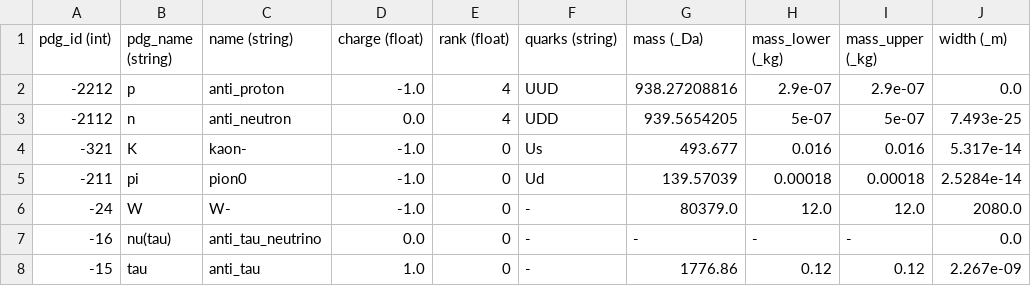
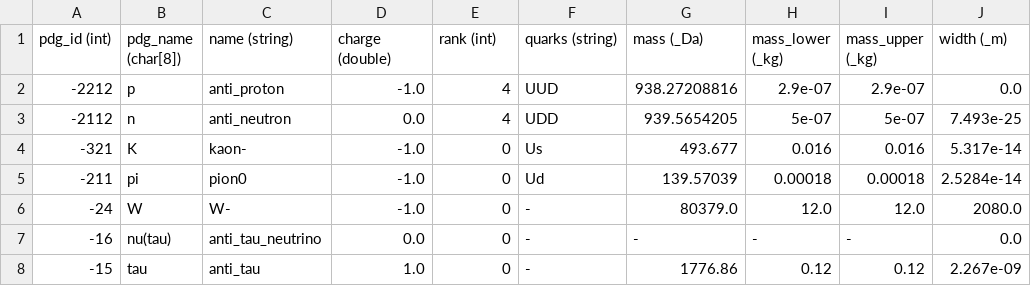
Before and after one commit to fleschutz/libSI, a CSV file: datasets/physics_particles.csv, drawn as a sheet; only a part is shown; the diff names each change by its address in the sheet, - before the commit and + after, or states it on an @@ line.

Commit message:
Updated physics_particles.h

```diff
--- a/datasets/physics_particles.csv
+++ b/datasets/physics_particles.csv
-B1: pdg_name (string)
+B1: pdg_name (char[8])
-D1: charge (float)
+D1: charge (double)
-E1: rank (float)
+E1: rank (int)
```
Also changed, not shown: 1 other file.
